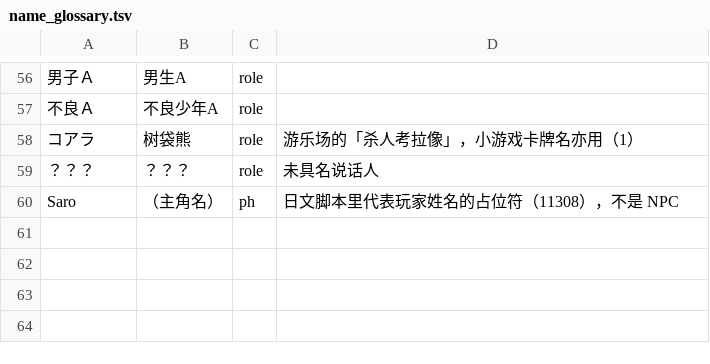
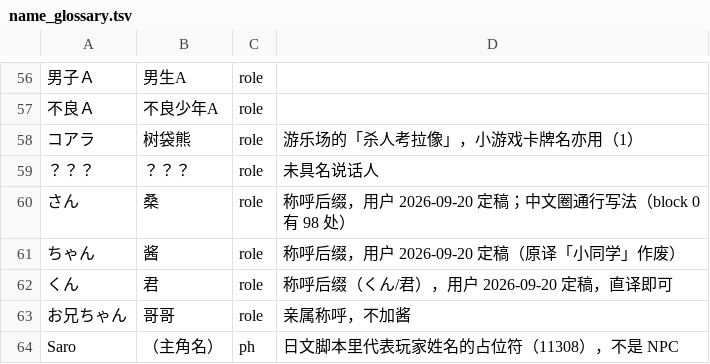
Before and after one commit to vimac/sfc-tokimeki-memorial-zh-localization, a TSV file: translations/name_glossary.tsv, drawn as a sheet; only a part is shown, gaps mark what is left out.

Commit message:
block 0 第五、六批（段 225-374，box 120-189）＋称呼后缀定稿：全链绿在 104993ed
早乙女电话场景后半、约会地点情报池、以及「去问女孩子的情报」那十组三行框落库；
さん/ちゃん/くん 按维护者口径改作 桑/酱/君（本镜像没有小写假名，只有 $0153-$01C4 的
半宽双字格，所以后缀就是省下来一格）。姓名池的偏移表指向的是记录起点、记录本身
$0A 收尾，所以短一格只需把空出来的字节填 $0A——先前用空白格 $000 补齐码数的做法会让
名字后面凭空多一个洞，name_tables.py 报 {000} 才把它逼出来；同时把那张表改成按引导
字节走记录（诗=$060A、井=$020A，逐字节找 $0A 会把「诗织」读成「诗」）。
码表零和这次连词典体一起挤：超长条目 6→9 条，pin 换成 绪如桐物。

```diff
--- a/translations/name_glossary.tsv
+++ b/translations/name_glossary.tsv
@@ -59,2 +59,6 @@
 ？？？	？？？	role	未具名说话人
+さん	桑	role	称呼后缀，用户 2026-09-20 定稿；中文圈通行写法（block 0 有 98 处）
+ちゃん	酱	role	称呼后缀，用户 2026-09-20 定稿（原译「小同学」作废）
+くん	君	role	称呼后缀（くん/君），用户 2026-09-20 定稿，直译即可
+お兄ちゃん	哥哥	role	亲属称呼，不加酱
 Saro	（主角名）	ph	日文脚本里代表玩家姓名的占位符（11308），不是 NPC
```
Also changed, not shown: translations/phrase_glossary.tsv, 9 other files.
